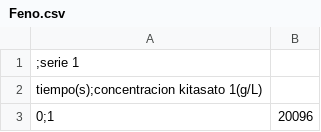
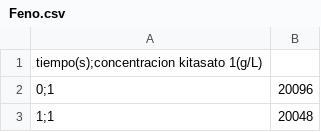
Before and after one commit to KreedlMao/CVS, a CSV file: Feno.csv, drawn as a sheet; only a part is shown; the shorter side is filled out with more unchanged rows.

Commit message:
Update Feno.csv

```diff
--- a/Feno.csv
+++ b/Feno.csv
@@ -1,2 +1 @@
-;serie 1
 tiempo(s);concentracion kitasato 1(g/L)
```
